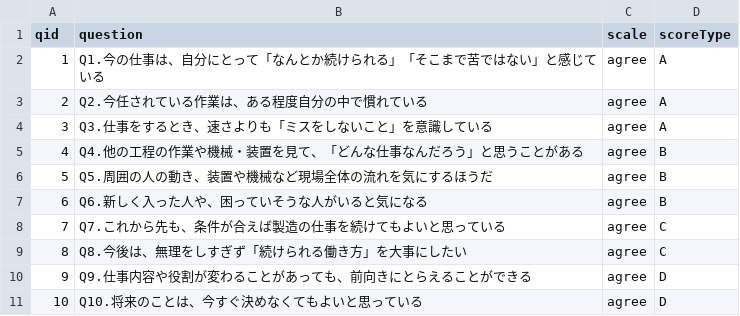
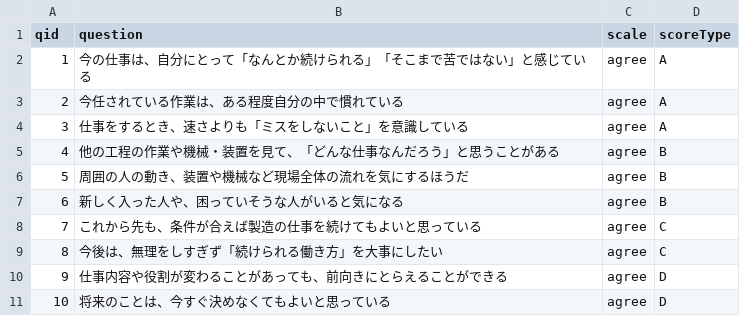
Before and after one commit to muxiazhishu38-code/Self-understanding-check-for-your-work, a CSV file: questions.csv, drawn as a sheet.

Commit message:
Update questions.csv

```diff
--- a/questions.csv
+++ b/questions.csv
@@ -1,11 +1,11 @@
 qid,question,scale,scoreType
-1,Q1.今の仕事は、自分にとって「なんとか続けられる」「そこまで苦ではない」と感じている,agree,A
-2,Q2.今任されている作業は、ある程度自分の中で慣れている,agree,A
-3,Q3.仕事をするとき、速さよりも「ミスをしないこと」を意識している,agree,A
-4,Q4.他の工程の作業や機械・装置を見て、「どんな仕事なんだろう」と思うことがある,agree,B
-5,Q5.周囲の人の動き、装置や機械など現場全体の流れを気にするほうだ,agree,B
-6,Q6.新しく入った人や、困っていそうな人がいると気になる,agree,B
-7,Q7.これから先も、条件が合えば製造の仕事を続けてもよいと思っている,agree,C
-8,Q8.今後は、無理をしすぎず「続けられる働き方」を大事にしたい,agree,C
-9,Q9.仕事内容や役割が変わることがあっても、前向きにとらえることができる,agree,D
-10,Q10.将来のことは、今すぐ決めなくてもよいと思っている,agree,D
+1,今の仕事は、自分にとって「なんとか続けられる」「そこまで苦ではない」と感じている,agree,A
+2,今任されている作業は、ある程度自分の中で慣れている,agree,A
+3,仕事をするとき、速さよりも「ミスをしないこと」を意識している,agree,A
+4,他の工程の作業や機械・装置を見て、「どんな仕事なんだろう」と思うことがある,agree,B
+5,周囲の人の動き、装置や機械など現場全体の流れを気にするほうだ,agree,B
+6,新しく入った人や、困っていそうな人がいると気になる,agree,B
+7,これから先も、条件が合えば製造の仕事を続けてもよいと思っている,agree,C
+8,今後は、無理をしすぎず「続けられる働き方」を大事にしたい,agree,C
+9,仕事内容や役割が変わることがあっても、前向きにとらえることができる,agree,D
+10,将来のことは、今すぐ決めなくてもよいと思っている,agree,D
```
